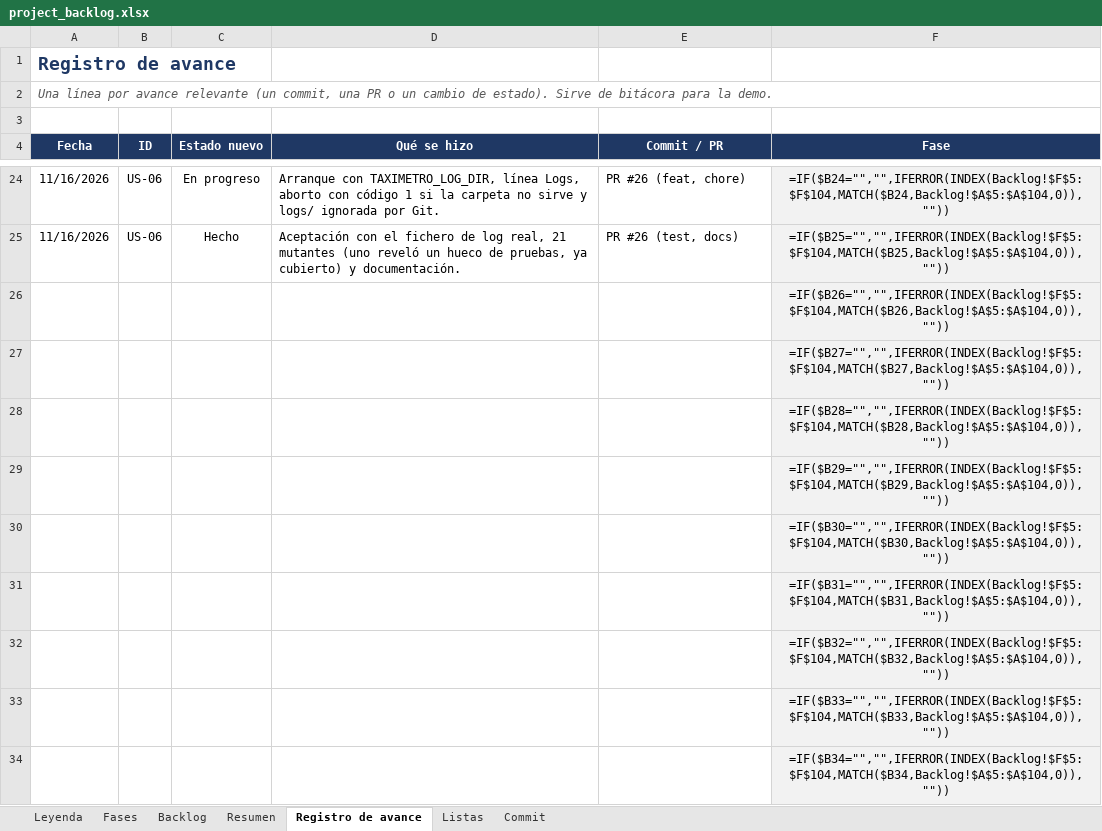
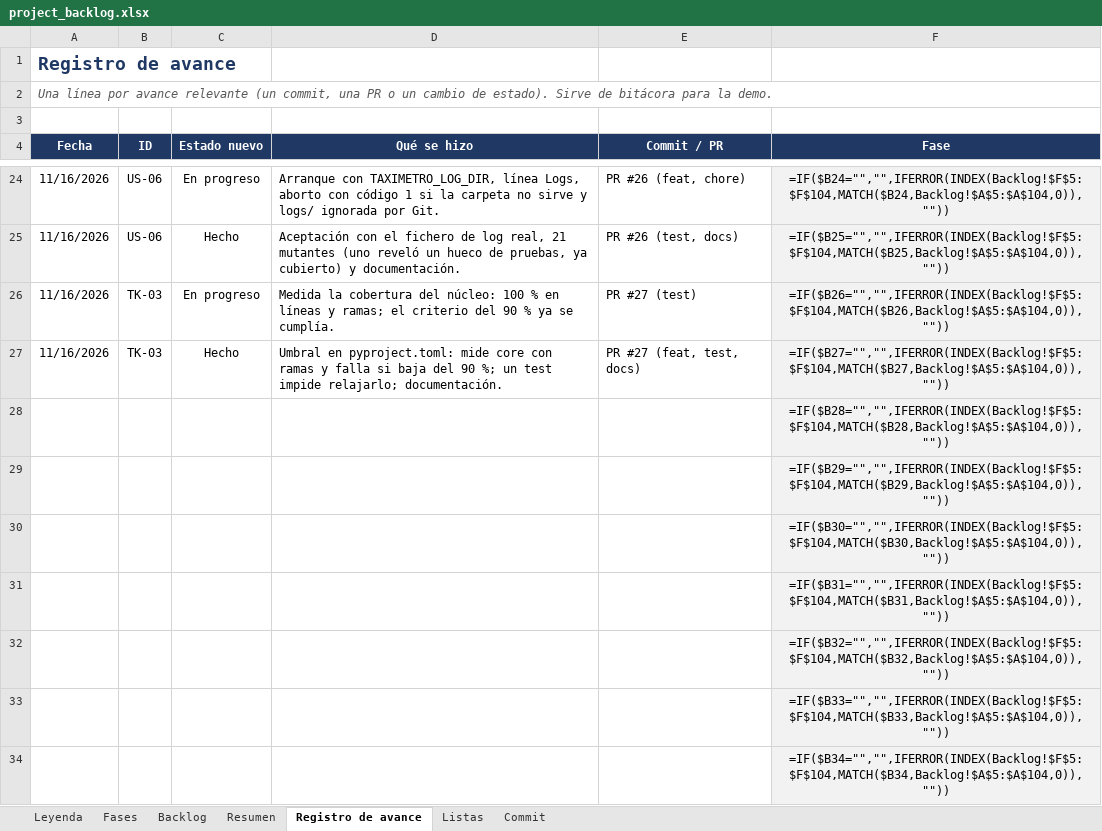
Before and after one commit to josegalindo-aidev/F5-project-py-taximetro, an Excel workbook: docs/project_backlog.xlsx, sheet Registro de avance, drawn as a sheet; only a part is shown, gaps mark what is left out; values as stored, in another font and other column widths than the file's, no borders; formulas without a stored value are shown as written; removed rows and columns are numbered as before the commit, all else as after; the diff names each change by its address in the sheet, - before the commit and + after, or states it on an @@ line.

Commit message:
docs: registrar TK-03 como hecha en el backlog
Marca TK-03 como hecha y añade su registro de avance.

Refs #13

```diff
--- a/docs/project_backlog.xlsx (sheet Registro de avance)
+++ b/docs/project_backlog.xlsx (sheet Registro de avance)
-row 26:  |  |  |  |  | =IF($B26="","",IFERROR(INDEX(Backlog!$F$5:$F$104,MATCH($B26,Backlog!$A$5:$A$104,0)),""))
-row 27:  |  |  |  |  | =IF($B27="","",IFERROR(INDEX(Backlog!$F$5:$F$104,MATCH($B27,Backlog!$A$5:$A$104,0)),""))
+row 26: 11/16/2026 | TK-03 | En progreso | Medida la cobertura del núcleo: 100 % en líneas y ramas; el criterio del 90 % ya se cumplía. | PR #27 (test) | =IF($B26="","",IFERROR(INDEX(Backlog!$F$5:$F$104,MATCH($B26,Backlog!$A$5:$A$104,0)),""))
+row 27: 11/16/2026 | TK-03 | Hecho | Umbral en pyproject.toml: mide core con ramas y falla si baja del 90 %; un test impide relajarlo; documentación. | PR #27 (feat, test, docs) | =IF($B27="","",IFERROR(INDEX(Backlog!$F$5:$F$104,MATCH($B27,Backlog!$A$5:$A$104,0)),""))
```
Also changed, not shown: hidden cells.
